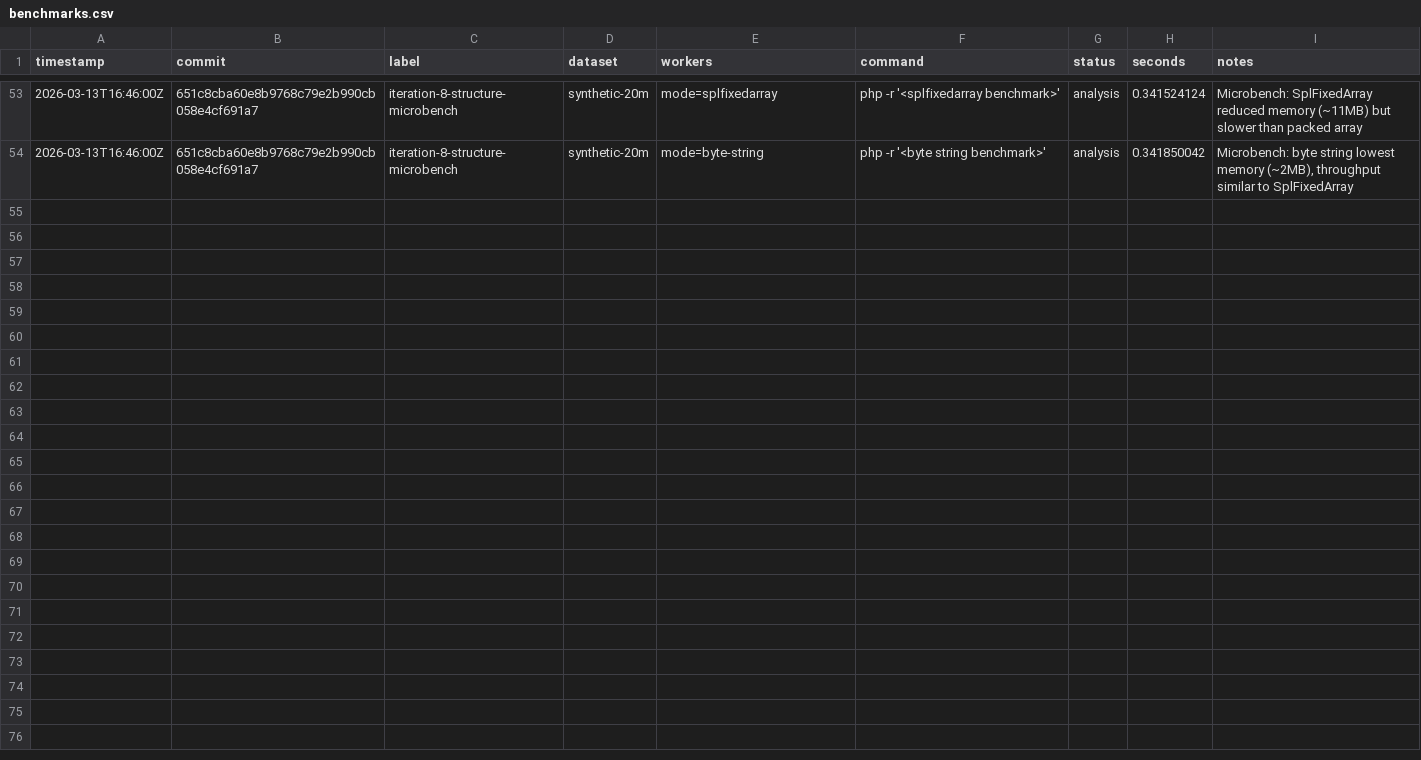
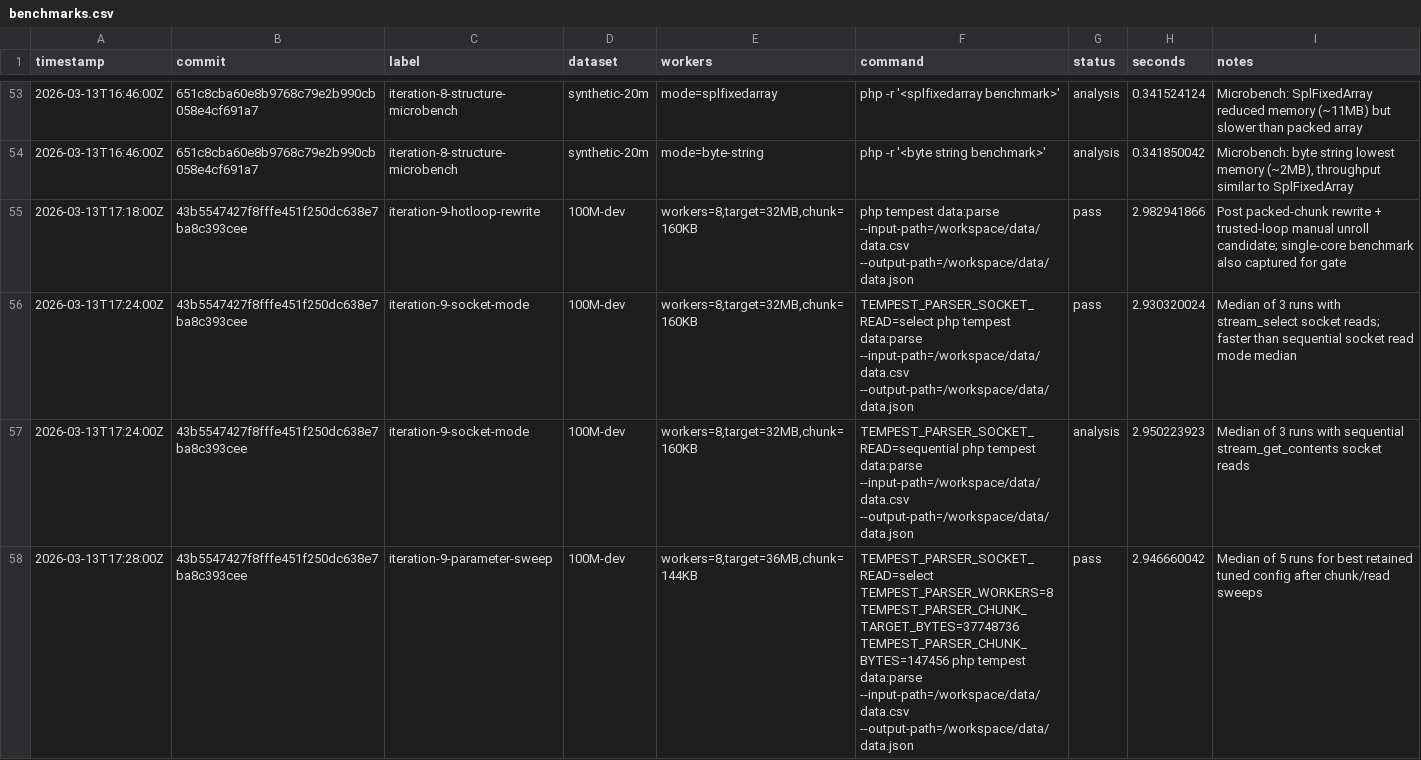
Before and after one commit to tibor-src/100-million-row-challenge, a CSV file: results/benchmarks.csv, drawn as a sheet; only a part is shown, gaps mark what is left out; the diff covers the shown part only; the diff names each change by its address in the sheet, - before the commit and + after, or states it on an @@ line.

```diff
--- a/results/benchmarks.csv
+++ b/results/benchmarks.csv
+row 55: 2026-03-13T17:18:00Z | 43b5547427f8fffe451f250dc638e7ba8c393cee | iteration-9-hotloop-rewrite | 100M-dev | workers=8,target=32MB,chunk=160KB | php tempest data:parse --input-path=/workspace/data/data.csv --output-path=/workspace/data/data.json | pass | 2.982941866 | Post packed-chunk rewrite + trusted-loop manual unroll candidate; single-core benchmark also captured for gate
+row 56: 2026-03-13T17:24:00Z | 43b5547427f8fffe451f250dc638e7ba8c393cee | iteration-9-socket-mode | 100M-dev | workers=8,target=32MB,chunk=160KB | TEMPEST_PARSER_SOCKET_READ=select php tempest data:parse --input-path=/workspace/data/data.csv --output-path=/workspace/data/data.json | pass | 2.930320024 | Median of 3 runs with stream_select socket reads; faster than sequential socket read mode median
+row 57: 2026-03-13T17:24:00Z | 43b5547427f8fffe451f250dc638e7ba8c393cee | iteration-9-socket-mode | 100M-dev | workers=8,target=32MB,chunk=160KB | TEMPEST_PARSER_SOCKET_READ=sequential php tempest data:parse --input-path=/workspace/data/data.csv --output-path=/workspace/data/data.json | analysis | 2.950223923 | Median of 3 runs with sequential stream_get_contents socket reads
+row 58: 2026-03-13T17:28:00Z | 43b5547427f8fffe451f250dc638e7ba8c393cee | iteration-9-parameter-sweep | 100M-dev | workers=8,target=36MB,chunk=144KB | TEMPEST_PARSER_SOCKET_READ=select TEMPEST_PARSER_WORKERS=8 TEMPEST_PARSER_CHUNK_TARGET_BYTES=37748736 TEMPEST_PARSER_CHUNK_BYTES=147456 php tempest data:parse --input-path=/workspace/data/data.csv --output-path=/workspace/data/data.json | pass | 2.946660042 | Median of 5 runs for best retained tuned config after chunk/read sweeps
```
Also changed, not shown: 10 added rows elsewhere in this file, 6 other files.
